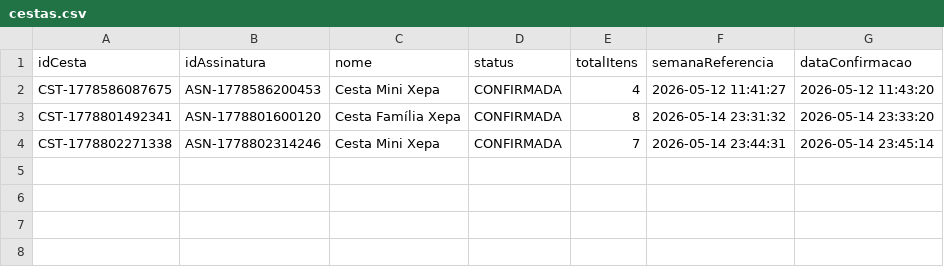
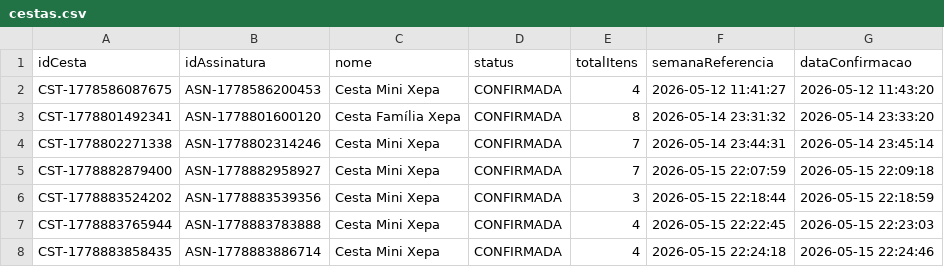
Before and after one commit to thiago678/feira-assinatura, a CSV file: santa-xepa-spring/data/cestas.csv, drawn as a sheet; the diff names each change by its address in the sheet, - before the commit and + after, or states it on an @@ line.

```diff
--- a/santa-xepa-spring/data/cestas.csv
+++ b/santa-xepa-spring/data/cestas.csv
+row 5: CST-1778882879400 | ASN-1778882958927 | Cesta Mini Xepa | CONFIRMADA | 7 | 2026-05-15 22:07:59 | 2026-05-15 22:09:18
+row 6: CST-1778883524202 | ASN-1778883539356 | Cesta Mini Xepa | CONFIRMADA | 3 | 2026-05-15 22:18:44 | 2026-05-15 22:18:59
+row 7: CST-1778883765944 | ASN-1778883783888 | Cesta Mini Xepa | CONFIRMADA | 4 | 2026-05-15 22:22:45 | 2026-05-15 22:23:03
+row 8: CST-1778883858435 | ASN-1778883886714 | Cesta Mini Xepa | CONFIRMADA | 4 | 2026-05-15 22:24:18 | 2026-05-15 22:24:46
```
Also changed, not shown: santa-xepa-spring/data/assinaturas.csv, santa-xepa-spring/data/entregas.csv, 5 other files.
